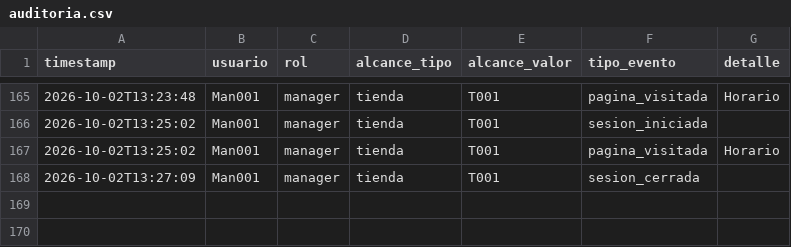
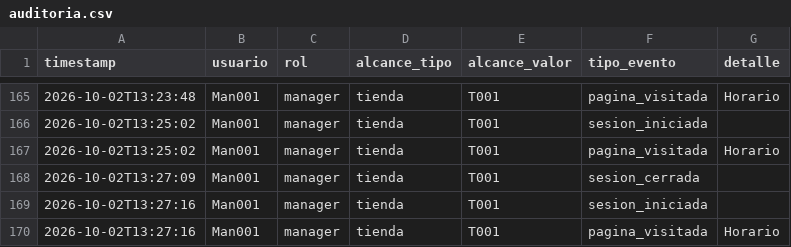
Before and after one commit to MRNR1983/AlveaMVP, a CSV file: data/auditoria.csv, drawn as a sheet; only a part is shown, gaps mark what is left out.

Commit message:
datos: auditoria.csv

```diff
--- a/data/auditoria.csv
+++ b/data/auditoria.csv
@@ -168 +168,3 @@ timestamp,usuario,rol,alcance_tipo,alcance_valor,tipo_evento,detalle
 2026-10-02T13:27:09,Man001,manager,tienda,T001,sesion_cerrada,
+2026-10-02T13:27:16,Man001,manager,tienda,T001,sesion_iniciada,
+2026-10-02T13:27:16,Man001,manager,tienda,T001,pagina_visitada,Horario
```
